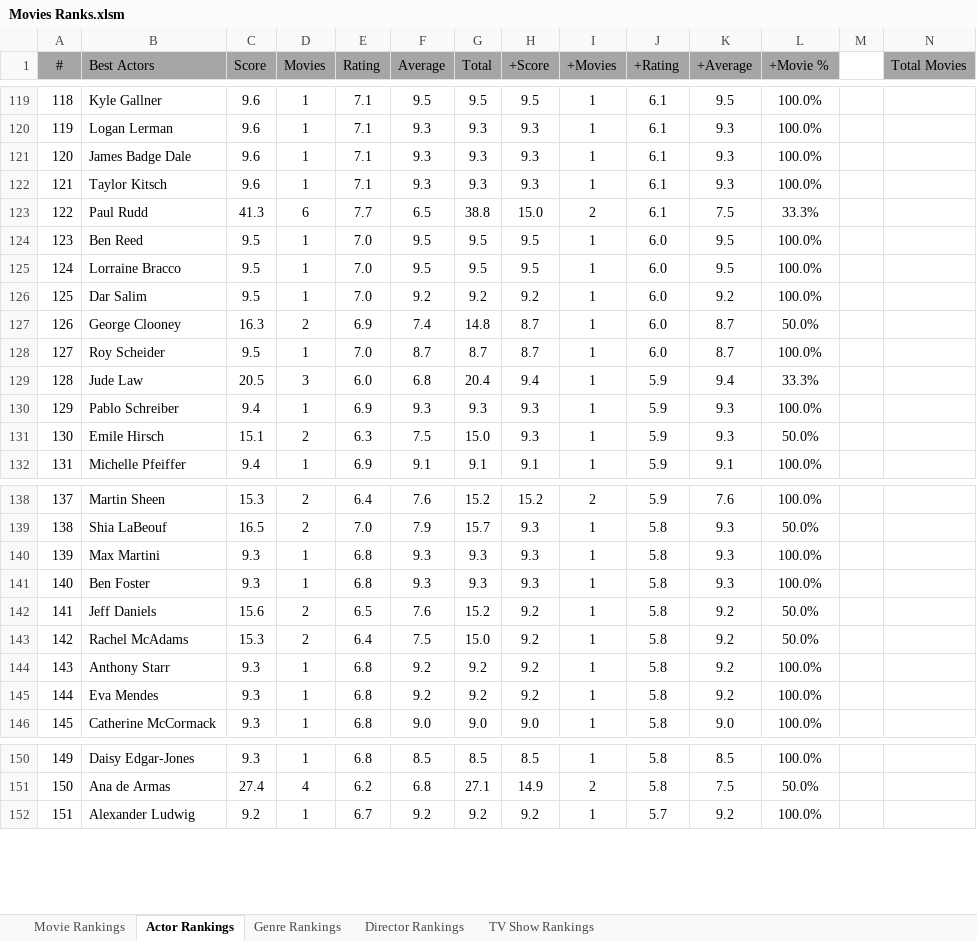
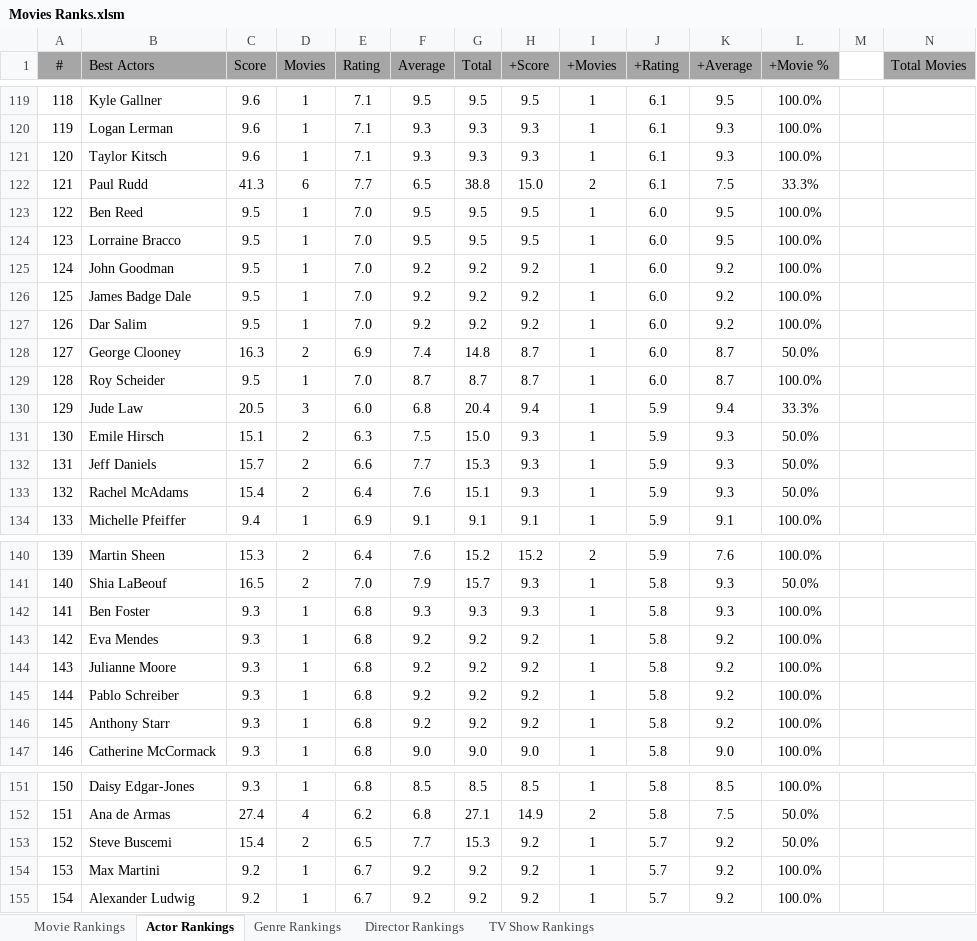
Before and after one commit to TylerGrossi/Movie-Rankings, an Excel workbook: Movies Ranks.xlsm, sheet Actor Rankings, drawn as a sheet; only a part is shown, gaps mark what is left out; values as stored, in another font and other column widths than the file's, no borders; charts and pictures not drawn; removed rows and columns are numbered as before the commit, all else as after; rows hold the shown columns only; the diff covers the shown part only; the diff names each change by its address in the sheet, - before the commit and + after, or states it on an @@ line.

```diff
--- a/Movies Ranks.xlsm (sheet Actor Rankings)
+++ b/Movies Ranks.xlsm (sheet Actor Rankings)
@@ column A (#) renumbered between rows 15 and 186 @@
-row 121: 120 | James Badge Dale | 9.6 | 1 | 7.1 | 9.3 | 9.3 | 9.3 | 1 | 6.1 | 9.3 | 100.0%
+row 125: 124 | John Goodman | 9.5 | 1 | 7.0 | 9.2 | 9.2 | 9.2 | 1 | 6.0 | 9.2 | 100.0%
+row 126: 125 | James Badge Dale | 9.5 | 1 | 7.0 | 9.2 | 9.2 | 9.2 | 1 | 6.0 | 9.2 | 100.0%
-row 130: 129 | Pablo Schreiber | 9.4 | 1 | 6.9 | 9.3 | 9.3 | 9.3 | 1 | 5.9 | 9.3 | 100.0%
+row 132: 131 | Jeff Daniels | 15.7 | 2 | 6.6 | 7.7 | 15.3 | 9.3 | 1 | 5.9 | 9.3 | 50.0%
+row 133: 132 | Rachel McAdams | 15.4 | 2 | 6.4 | 7.6 | 15.1 | 9.3 | 1 | 5.9 | 9.3 | 50.0%
-row 140: 139 | Max Martini | 9.3 | 1 | 6.8 | 9.3 | 9.3 | 9.3 | 1 | 5.8 | 9.3 | 100.0%
-row 142: 141 | Jeff Daniels | 15.6 | 2 | 6.5 | 7.6 | 15.2 | 9.2 | 1 | 5.8 | 9.2 | 50.0%
-row 143: 142 | Rachel McAdams | 15.3 | 2 | 6.4 | 7.5 | 15.0 | 9.2 | 1 | 5.8 | 9.2 | 50.0%
@@ row 145 moved to row 143: 142 @@
+row 144: 143 | Julianne Moore | 9.3 | 1 | 6.8 | 9.2 | 9.2 | 9.2 | 1 | 5.8 | 9.2 | 100.0%
+row 145: 144 | Pablo Schreiber | 9.3 | 1 | 6.8 | 9.2 | 9.2 | 9.2 | 1 | 5.8 | 9.2 | 100.0%
+row 153: 152 | Steve Buscemi | 15.4 | 2 | 6.5 | 7.7 | 15.3 | 9.2 | 1 | 5.7 | 9.2 | 50.0%
+row 154: 153 | Max Martini | 9.2 | 1 | 6.7 | 9.2 | 9.2 | 9.2 | 1 | 5.7 | 9.2 | 100.0%
```
Also changed, not shown: 6 added rows, 9 removed rows, 2 moved rows and 12 edited cells elsewhere in this sheet, sheet Movie Rankings, sheet Director Rankings, sheet Genre Rankings, formulas that keep their value, 7 other files.
